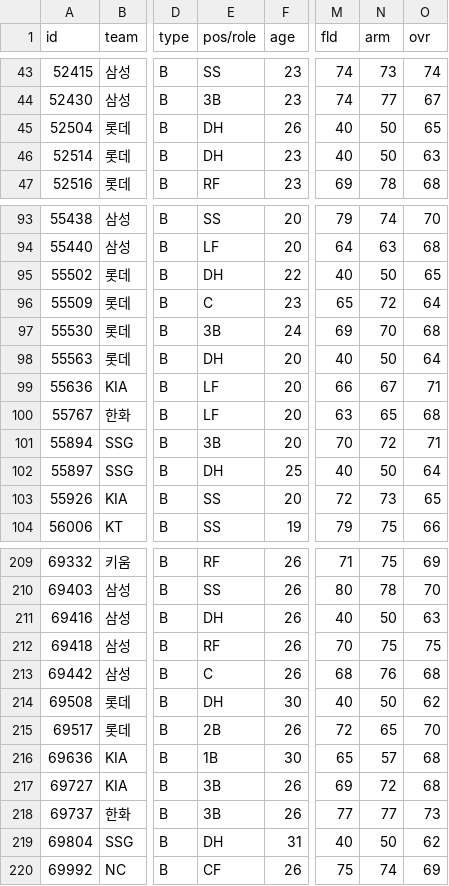
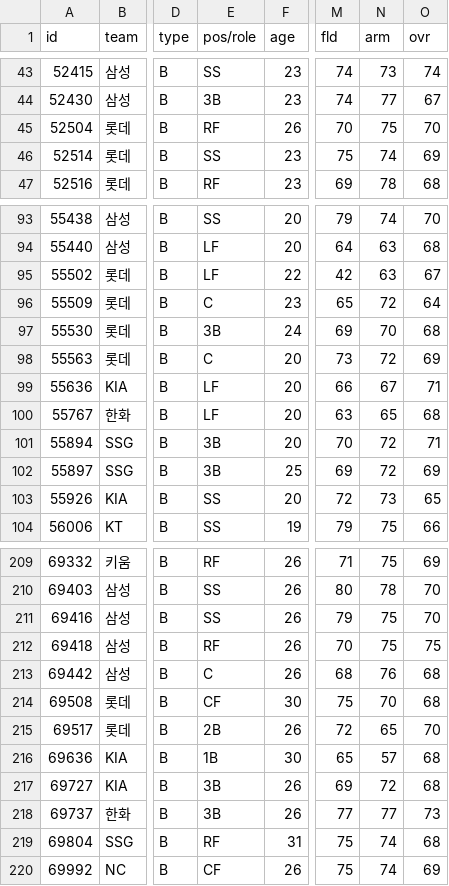
Before and after one commit to kimuraskies/project-heoguyeon, a CSV file: data/players2026.csv, drawn as a sheet; only a part is shown, gaps mark what is left out; the diff covers the shown part only; the diff names each change by its address in the sheet, - before the commit and + after, or states it on an @@ line.

```diff
--- a/data/players2026.csv
+++ b/data/players2026.csv
-E45 (pos/role): DH
+E45 (pos/role): RF
-M45 (fld): 40
+M45 (fld): 70
-N45 (arm): 50
+N45 (arm): 75
-O45 (ovr): 65
+O45 (ovr): 70
-E46 (pos/role): DH
+E46 (pos/role): SS
-M46 (fld): 40
+M46 (fld): 75
-N46 (arm): 50
+N46 (arm): 74
-O46 (ovr): 63
+O46 (ovr): 69
-E95 (pos/role): DH
+E95 (pos/role): LF
-M95 (fld): 40
+M95 (fld): 42
-N95 (arm): 50
+N95 (arm): 63
-O95 (ovr): 65
+O95 (ovr): 67
-E98 (pos/role): DH
+E98 (pos/role): C
-M98 (fld): 40
+M98 (fld): 73
-N98 (arm): 50
+N98 (arm): 72
-O98 (ovr): 64
+O98 (ovr): 69
-E102 (pos/role): DH
+E102 (pos/role): 3B
-M102 (fld): 40
+M102 (fld): 69
-N102 (arm): 50
+N102 (arm): 72
-O102 (ovr): 64
+O102 (ovr): 69
-E211 (pos/role): DH
+E211 (pos/role): SS
-M211 (fld): 40
+M211 (fld): 79
-N211 (arm): 50
+N211 (arm): 75
-O211 (ovr): 63
+O211 (ovr): 70
-E214 (pos/role): DH
+E214 (pos/role): CF
-M214 (fld): 40
+M214 (fld): 75
-N214 (arm): 50
+N214 (arm): 70
-O214 (ovr): 62
+O214 (ovr): 68
-E219 (pos/role): DH
+E219 (pos/role): RF
-M219 (fld): 40
+M219 (fld): 75
-N219 (arm): 50
+N219 (arm): 74
-O219 (ovr): 62
+O219 (ovr): 68
```
Also changed, not shown: 102 edited cells elsewhere in this file, 8 other files.
